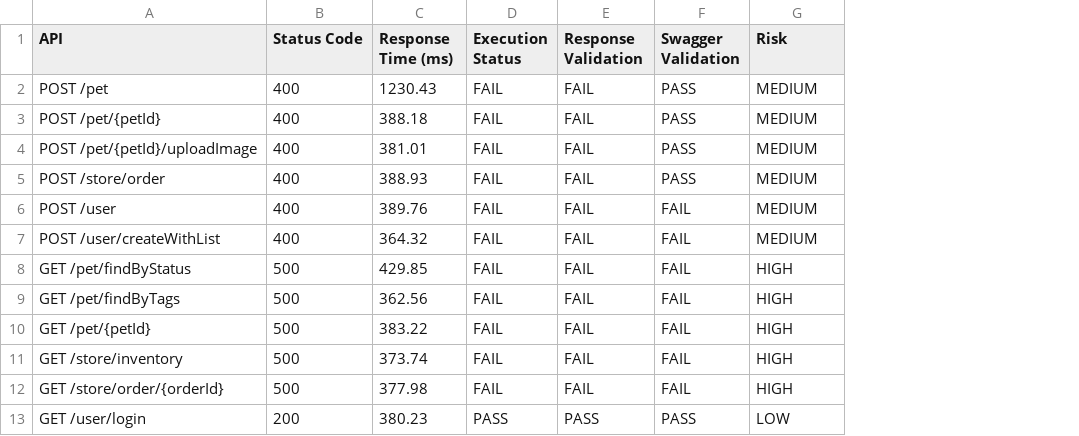
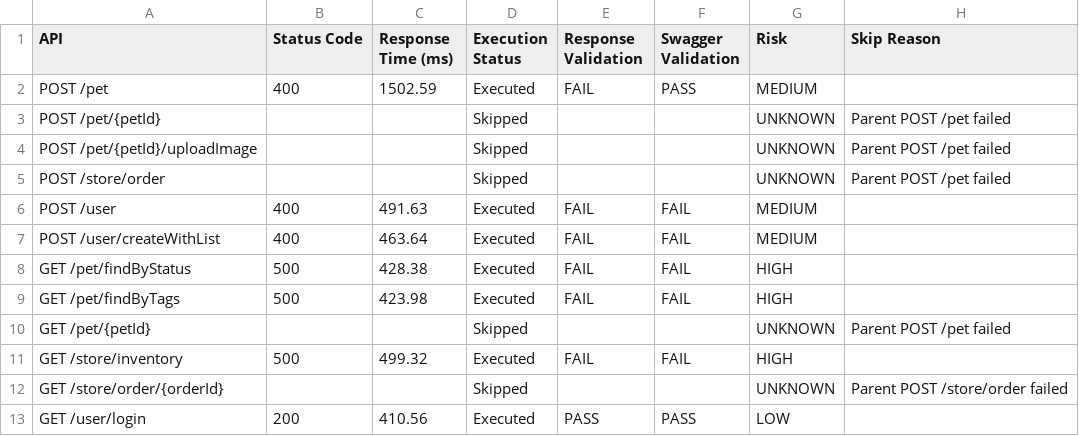
Before and after one commit to ankitgh1986/agentic-api-qa, a CSV file: reports/api_execution_report.csv, drawn as a sheet; only a part is shown; the diff covers the shown part only; the diff names each change by its address in the sheet, - before the commit and + after, or states it on an @@ line.

Commit message:
Sprint 11.2 – Adaptive Dependency Execution

```diff
--- a/reports/api_execution_report.csv
+++ b/reports/api_execution_report.csv
+column H (Skip Reason), rows 3-12: Parent POST /pet failed | Parent POST /pet failed | Parent POST /pet failed |  |  |  |  | Parent POST /pet failed |  | Parent POST /store/order failed
-C2 (Response Time (ms)): 1230.43
+C2 (Response Time (ms)): 1502.59
-D2 (Execution Status): FAIL
+D2 (Execution Status): Executed
-B3:B5 (Status Code): 400
+B3:B5 (Status Code): (empty)
-C3 (Response Time (ms)): 388.18
+C3 (Response Time (ms)): (empty)
-D3:D5 (Execution Status): FAIL
+D3:D5 (Execution Status): Skipped
-E3:E5 (Response Validation): FAIL
+E3:E5 (Response Validation): (empty)
-F3:F5 (Swagger Validation): PASS
+F3:F5 (Swagger Validation): (empty)
-G3:G5 (Risk): MEDIUM
+G3:G5 (Risk): UNKNOWN
-C4 (Response Time (ms)): 381.01
+C4 (Response Time (ms)): (empty)
-C5 (Response Time (ms)): 388.93
+C5 (Response Time (ms)): (empty)
-C6 (Response Time (ms)): 389.76
+C6 (Response Time (ms)): 491.63
-D6:D9 (Execution Status): FAIL
+D6:D9 (Execution Status): Executed
-C7 (Response Time (ms)): 364.32
+C7 (Response Time (ms)): 463.64
-C8 (Response Time (ms)): 429.85
+C8 (Response Time (ms)): 428.38
-C9 (Response Time (ms)): 362.56
+C9 (Response Time (ms)): 423.98
-B10 (Status Code): 500
+B10 (Status Code): (empty)
-C10 (Response Time (ms)): 383.22
+C10 (Response Time (ms)): (empty)
-D10 (Execution Status): FAIL
+D10 (Execution Status): Skipped
-E10 (Response Validation): FAIL
+E10 (Response Validation): (empty)
-F10 (Swagger Validation): FAIL
+F10 (Swagger Validation): (empty)
-G10 (Risk): HIGH
+G10 (Risk): UNKNOWN
-C11 (Response Time (ms)): 373.74
+C11 (Response Time (ms)): 499.32
-D11 (Execution Status): FAIL
+D11 (Execution Status): Executed
-B12 (Status Code): 500
+B12 (Status Code): (empty)
-C12 (Response Time (ms)): 377.98
+C12 (Response Time (ms)): (empty)
-D12 (Execution Status): FAIL
+D12 (Execution Status): Skipped
-E12 (Response Validation): FAIL
+E12 (Response Validation): (empty)
-F12 (Swagger Validation): FAIL
+F12 (Swagger Validation): (empty)
-G12 (Risk): HIGH
+G12 (Risk): UNKNOWN
-C13 (Response Time (ms)): 380.23
+C13 (Response Time (ms)): 410.56
-D13 (Execution Status): PASS
+D13 (Execution Status): Executed
```
Also changed, not shown: 3 added rows and 27 edited cells elsewhere in this file, 4 other files.
